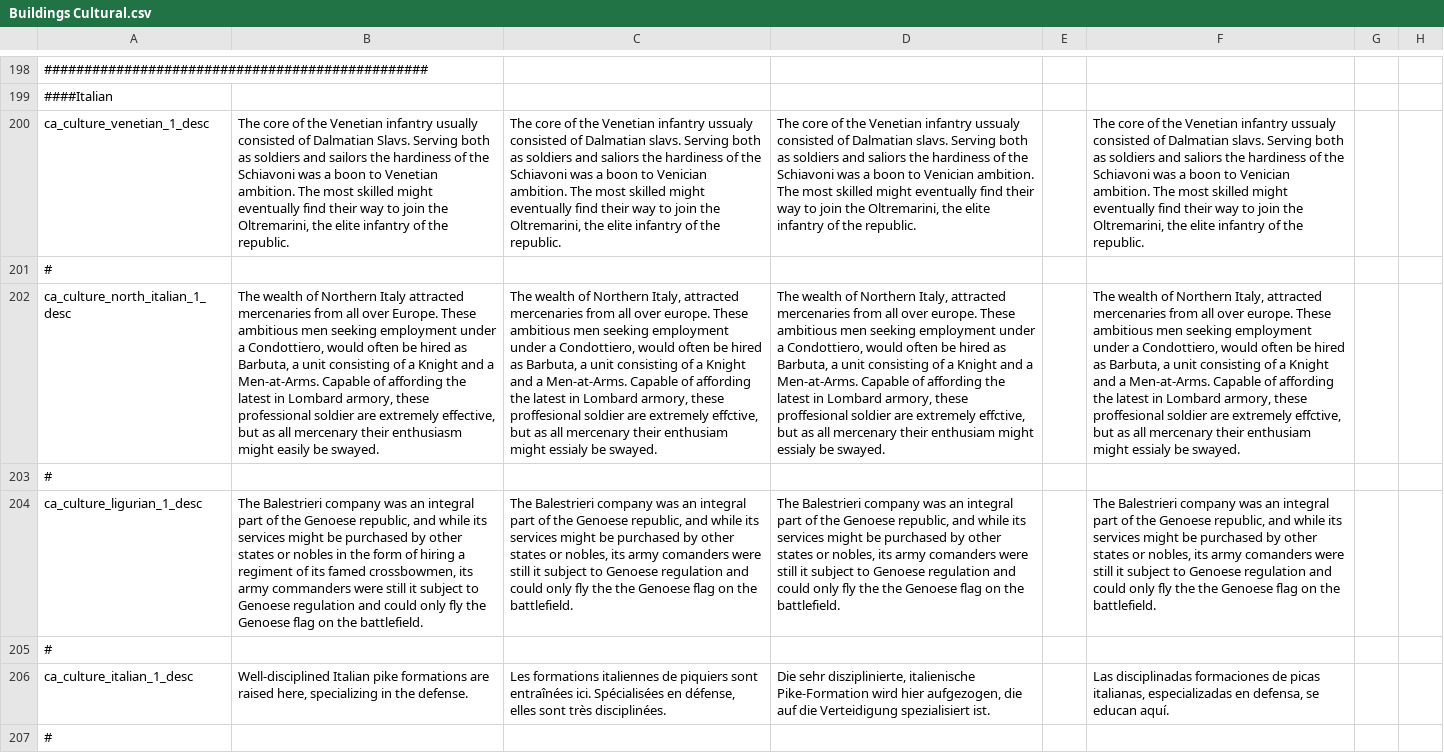
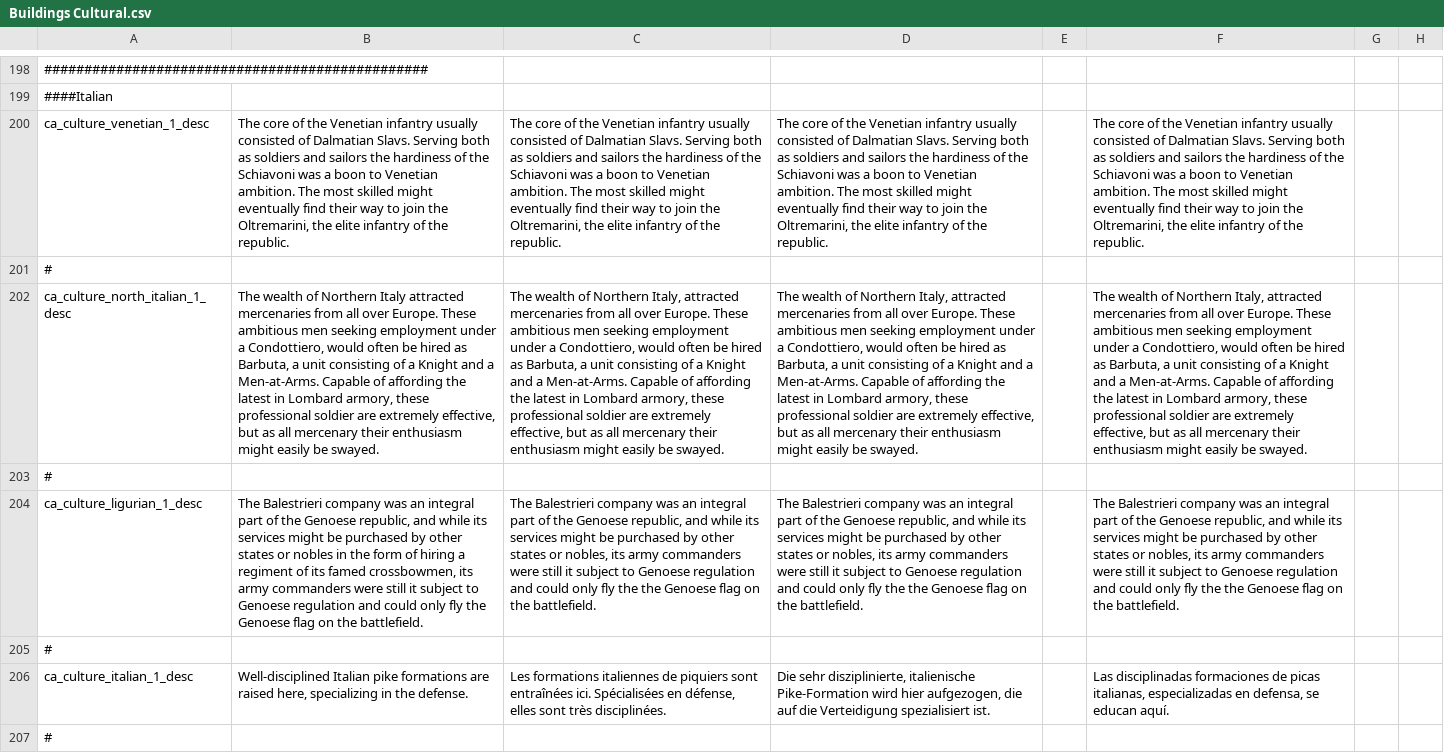
Before and after one commit to Aasmul/SWMH, a CSV file: SWMH/localisation/Buildings Cultural.csv, drawn as a sheet; only a part is shown, gaps mark what is left out; the diff covers the shown part only; the diff names each change by its address in the sheet, - before the commit and + after, or states it on an @@ line.

Commit message:
TypoFixes

```diff
--- a/SWMH/localisation/Buildings Cultural.csv
+++ b/SWMH/localisation/Buildings Cultural.csv
-C200: …Venetian infantry ussualy consisted of Dalmatian slavs. Serving both as soldiers and saliors the hardiness of the Schiavoni was a boon to Venician ambition. The…
+C200: …Venetian infantry usually consisted of Dalmatian Slavs. Serving both as soldiers and sailors the hardiness of the Schiavoni was a boon to Venetian ambition. The…
-D200: …Venetian infantry ussualy consisted of Dalmatian slavs. Serving both as soldiers and saliors the hardiness of the Schiavoni was a boon to Venician ambition. The…
+D200: …Venetian infantry usually consisted of Dalmatian Slavs. Serving both as soldiers and sailors the hardiness of the Schiavoni was a boon to Venetian ambition. The…
-F200: …Venetian infantry ussualy consisted of Dalmatian slavs. Serving both as soldiers and saliors the hardiness of the Schiavoni was a boon to Venician ambition. The…
+F200: …Venetian infantry usually consisted of Dalmatian Slavs. Serving both as soldiers and sailors the hardiness of the Schiavoni was a boon to Venetian ambition. The…
-C202: …all over europe. These ambitious men seeking employment under a Condottiero, would often be hired as Barbuta, a unit consisting of a Knight and a Men-at-Arms. Capable of affording the latest in Lombard armory, these proffesional soldier are extremely effctive, but as all mercenary their enthusiam might essialy be swayed.
+C202: …all over Europe. These ambitious men seeking employment under a Condottiero, would often be hired as Barbuta, a unit consisting of a Knight and a Men-at-Arms. Capable of affording the latest in Lombard armory, these professional soldier are extremely effective, but as all mercenary their enthusiasm might easily be swayed.
-D202: …all over europe. These ambitious men seeking employment under a Condottiero, would often be hired as Barbuta, a unit consisting of a Knight and a Men-at-Arms. Capable of affording the latest in Lombard armory, these proffesional soldier are extremely effctive, but as all mercenary their enthusiam might essialy be swayed.
+D202: …all over Europe. These ambitious men seeking employment under a Condottiero, would often be hired as Barbuta, a unit consisting of a Knight and a Men-at-Arms. Capable of affording the latest in Lombard armory, these professional soldier are extremely effective, but as all mercenary their enthusiasm might easily be swayed.
-F202: …all over europe. These ambitious men seeking employment under a Condottiero, would often be hired as Barbuta, a unit consisting of a Knight and a Men-at-Arms. Capable of affording the latest in Lombard armory, these proffesional soldier are extremely effctive, but as all mercenary their enthusiam might essialy be swayed.
+F202: …all over Europe. These ambitious men seeking employment under a Condottiero, would often be hired as Barbuta, a unit consisting of a Knight and a Men-at-Arms. Capable of affording the latest in Lombard armory, these professional soldier are extremely effective, but as all mercenary their enthusiasm might easily be swayed.
-C204: …its army comanders were still…
+C204: …its army commanders were still…
-D204: …its army comanders were still…
+D204: …its army commanders were still…
-F204: …its army comanders were still…
+F204: …its army commanders were still…
```
Also changed, not shown: 25 edited cells elsewhere in this file, SWMH/localisation/FOA and special titles.csv.
